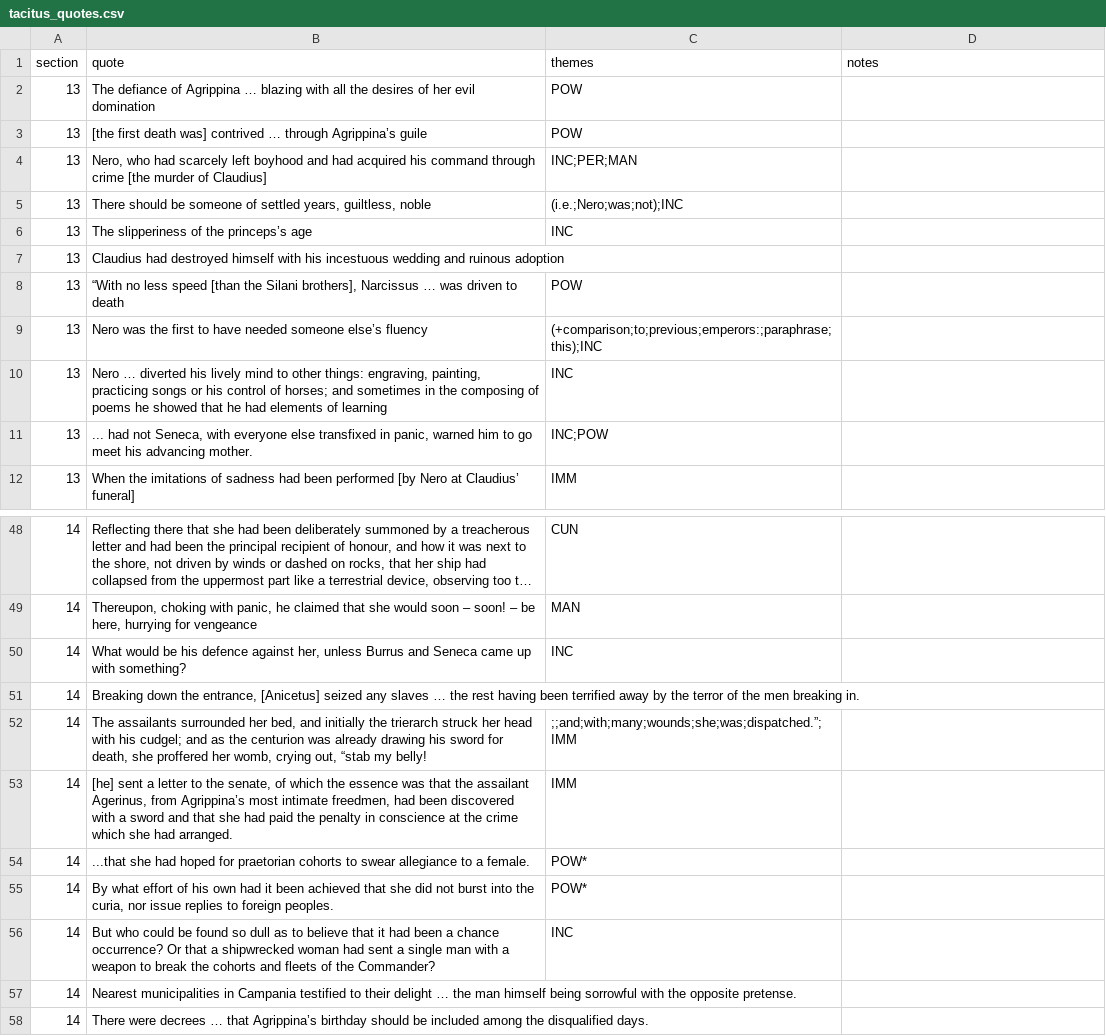
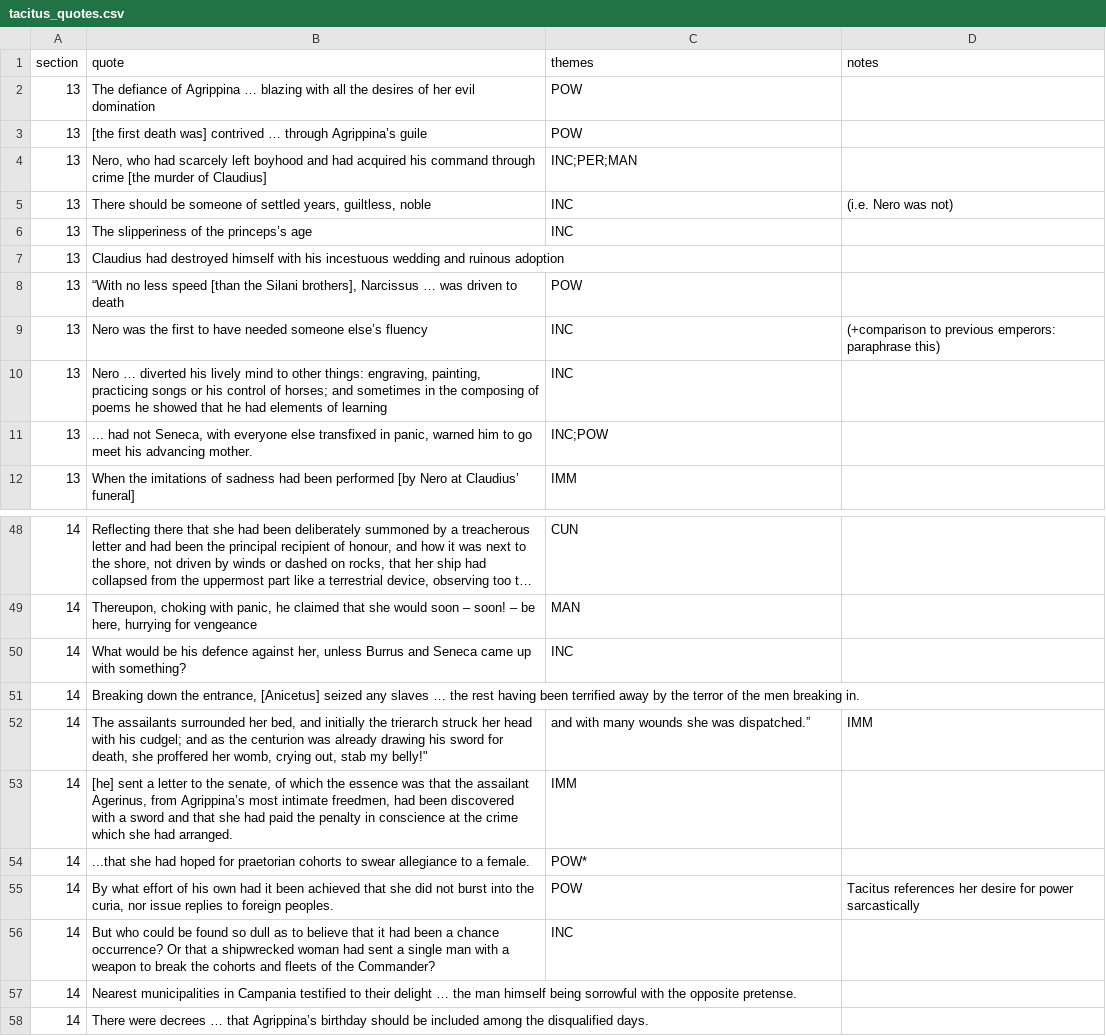
Before and after one commit to Excalibur643/a-level-latin-quotes, a CSV file: tacitus_quotes.csv, drawn as a sheet; only a part is shown, gaps mark what is left out; long unchanged cells end in ….

Commit message:
Update tacitus_quotes.csv

```diff
--- a/tacitus_quotes.csv
+++ b/tacitus_quotes.csv
@@ -4,3 +4,3 @@ section,quote,themes,notes
 13,"Nero, who had scarcely left boyhood and had acquired his command through crime [the murder of Claudius]",INC;PER;MAN,
-13,"There should be someone of settled years, guiltless, noble",(i.e.;Nero;was;not);INC,
+13,"There should be someone of settled years, guiltless, noble",INC,(i.e. Nero was not)
 13,The slipperiness of the princeps’s age,INC,
@@ -8,3 +8,3 @@ section,quote,themes,notes
 13,"“With no less speed [than the Silani brothers], Narcissus … was driven to death",POW,
-13,Nero was the first to have needed someone else’s fluency,(+comparison;to;previous;emperors:;paraphrase;this);INC,
+13,Nero was the first to have needed someone else’s fluency,INC,(+comparison to previous emperors: paraphrase this)
 13,"Nero … diverted his lively mind to other things: engraving, painting, practicing songs or his control of horses; and sometimes in the composing of poems he showed that he had elements of learning",INC,
@@ -51,6 +51,6 @@ section,quote,themes,notes
 14,"Breaking down the entrance, [Anicetus] seized any slaves … the rest having been terrified away by the terror of the men breaking in.",,
-14,"The assailants surrounded her bed, and initially the trierarch struck her head with his cudgel; and as the centurion was already drawing his sword for death, she proffered her womb, crying out, “stab my belly!",;;and;with;many;wounds;she;was;dispatched.”;IMM,
+14,"The assailants surrounded her bed, and initially the trierarch struck her head with his cudgel; and as the centurion was already drawing his sword for death, she proffered her womb, crying out, "stab my belly!", and with many wounds she was dispatched.”,IMM,
 14,"[he] sent a letter to the senate, of which the essence was that the assailant Agerinus, from Agrippina’s most intimate freedmen, had been discovered with a sword and that she had paid the penalty in conscience at the crime which she had arranged.",IMM,
 14,...that she had hoped for praetorian cohorts to swear allegiance to a female.,POW*,
-14,"By what effort of his own had it been achieved that she did not burst into the curia, nor issue replies to foreign peoples.",POW*,
+14,"By what effort of his own had it been achieved that she did not burst into the curia, nor issue replies to foreign peoples.",POW,Tacitus references her desire for power sarcastically
 14,But who could be found so dull as to believe that it had been a chance occurrence? Or that a shipwrecked woman had sent a single man with a weapon to break the cohorts and fleets of the Commander?,INC,
```
